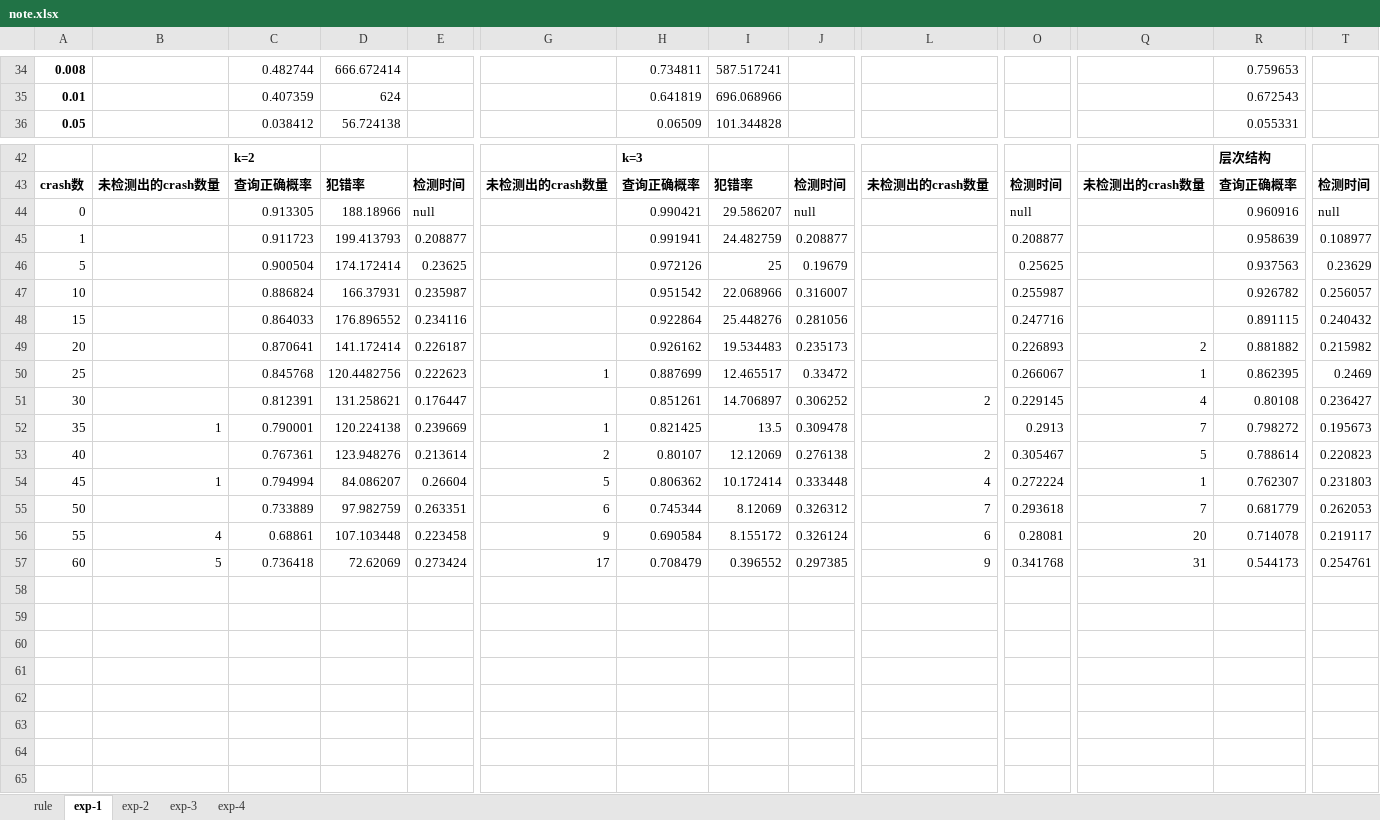
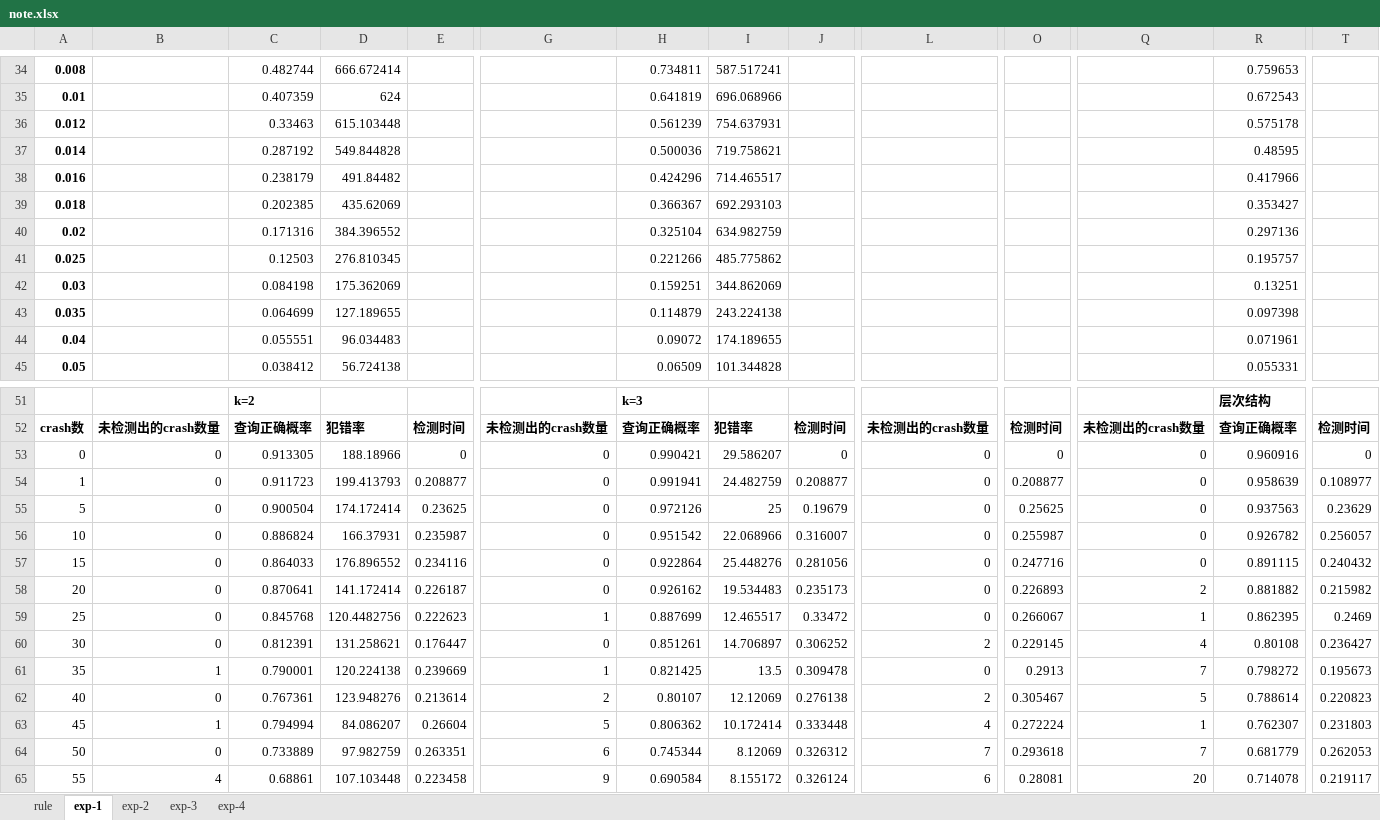
Before and after one commit to knshen/New-Failure-Detector-in-Data-Center, an Excel workbook: note.xlsx, sheet exp-1, drawn as a sheet; only a part is shown, gaps mark what is left out; the shorter side is filled out with more unchanged rows; values as stored, in another font and other column widths than the file's, no borders; addresses are those after the commit; rows hold the shown columns only; the diff names each change by its address in the sheet, - before the commit and + after, or states it on an @@ line.

```diff
--- a/note.xlsx (sheet exp-1)
+++ b/note.xlsx (sheet exp-1)
+row 36: 0.012 |  | 0.33463 | 615.103448 |  |  | 0.561239 | 754.637931 |  |  |  |  | 0.575178
+row 37: 0.014 |  | 0.287192 | 549.844828 |  |  | 0.500036 | 719.758621 |  |  |  |  | 0.48595
+row 38: 0.016 |  | 0.238179 | 491.84482 |  |  | 0.424296 | 714.465517 |  |  |  |  | 0.417966
+row 39: 0.018 |  | 0.202385 | 435.62069 |  |  | 0.366367 | 692.293103 |  |  |  |  | 0.353427
+row 40: 0.02 |  | 0.171316 | 384.396552 |  |  | 0.325104 | 634.982759 |  |  |  |  | 0.297136
+row 41: 0.025 |  | 0.12503 | 276.810345 |  |  | 0.221266 | 485.775862 |  |  |  |  | 0.195757
+row 42: 0.03 |  | 0.084198 | 175.362069 |  |  | 0.159251 | 344.862069 |  |  |  |  | 0.13251
+row 43: 0.035 |  | 0.064699 | 127.189655 |  |  | 0.114879 | 243.224138 |  |  |  |  | 0.097398
+row 44: 0.04 |  | 0.055551 | 96.034483 |  |  | 0.09072 | 174.189655 |  |  |  |  | 0.071961
-B53:B60: (empty)
+B53:B60: 0
-E53: null
+E53: 0
-G53:G58: (empty)
+G53:G58: 0
-J53: null
+J53: 0
-L53:L59: (empty)
+L53:L59: 0
-O53: null
+O53: 0
-Q53:Q57: (empty)
+Q53:Q57: 0
-T53: null
+T53: 0
-G60: (empty)
+G60: 0
-L61: (empty)
+L61: 0
-B62: (empty)
+B62: 0
-B64: (empty)
+B64: 0
```
Also changed, not shown: sheet exp-4, sheet exp-3, 9 other files.
